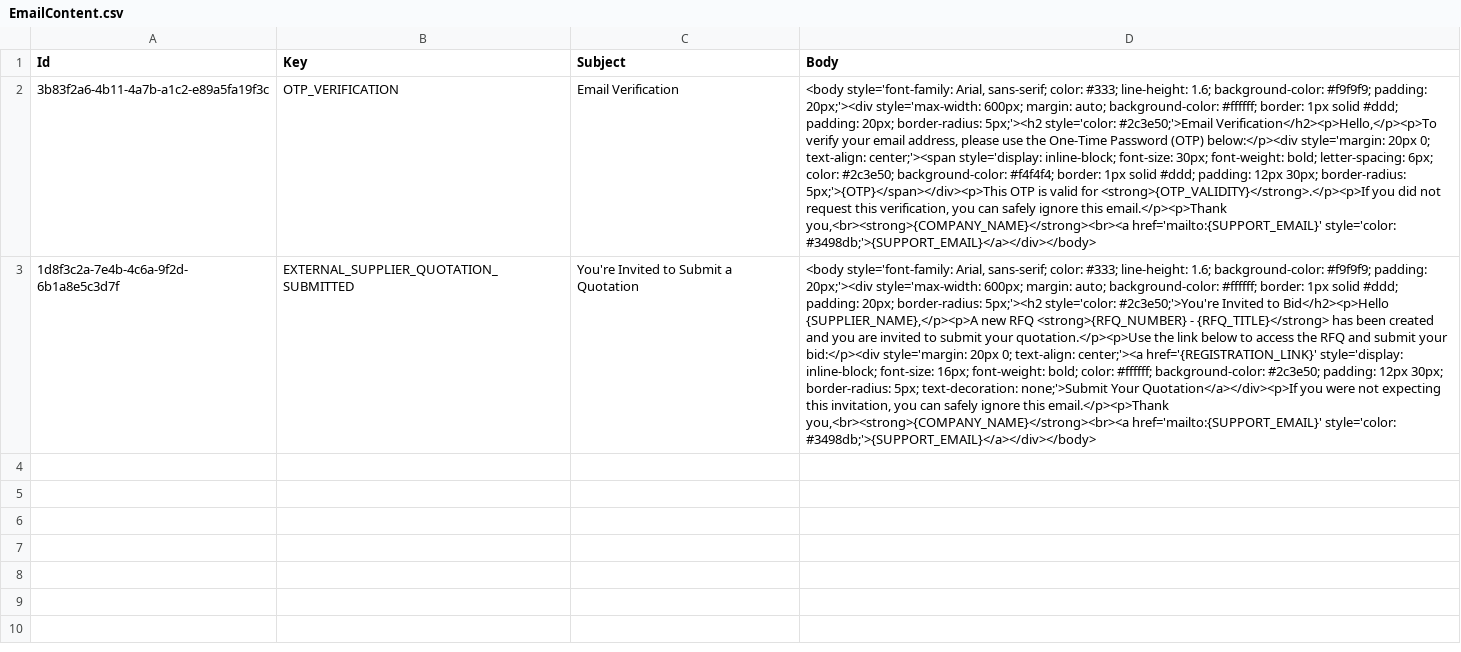
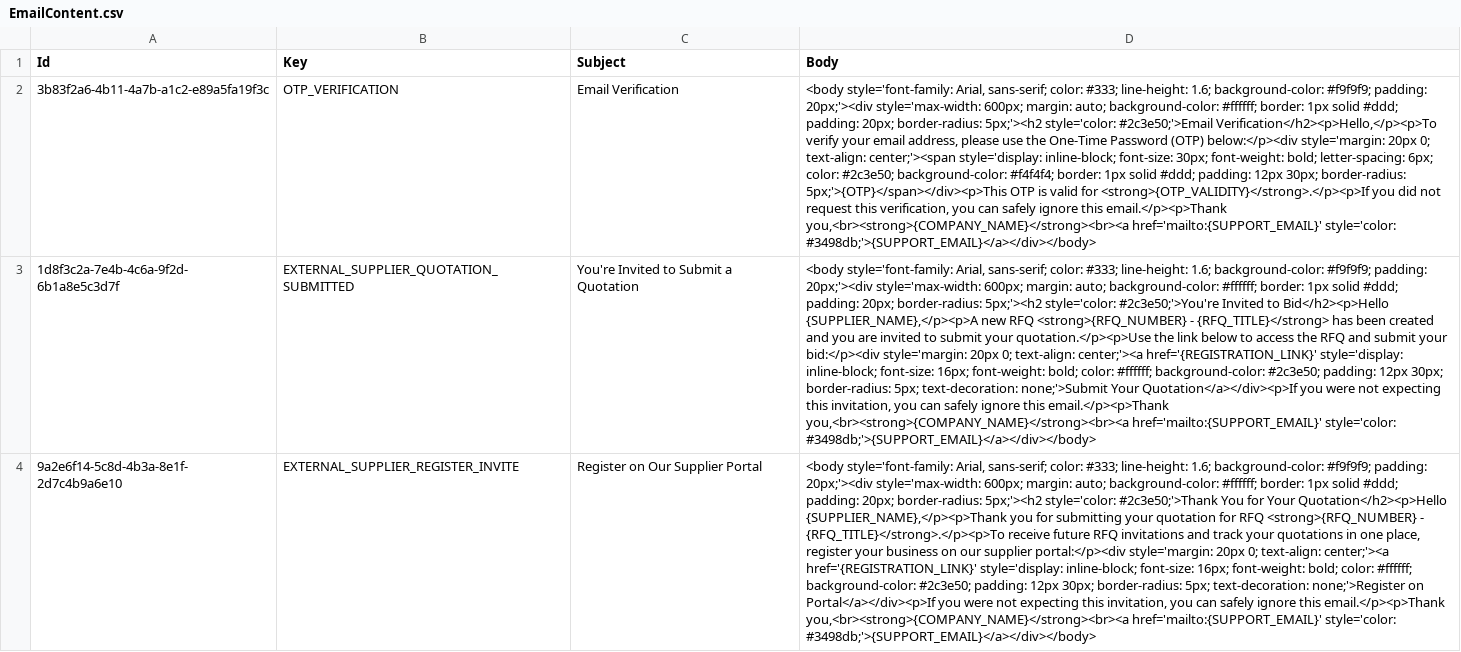
Before and after one commit to balachandhru-hub/main-backend-sila, a CSV file: src/Platform/MasterData/MasterData.Infrastructure/Migrations/EmailContent.csv, drawn as a sheet; the diff names each change by its address in the sheet, - before the commit and + after, or states it on an @@ line.

```diff
--- a/src/Platform/MasterData/MasterData.Infrastructure/Migrations/EmailContent.csv
+++ b/src/Platform/MasterData/MasterData.Infrastructure/Migrations/EmailContent.csv
+row 4: 9a2e6f14-5c8d-4b3a-8e1f-2d7c4b9a6e10 | EXTERNAL_SUPPLIER_REGISTER_INVITE | Register on Our Supplier Portal | <body style='font-family: Arial, sans-serif; color: #333; line-height: 1.6; background-color: #f9f9f9; padding: 20px;'><div style='max-width: 600px; margin: auto; background-color: #ffffff; border: 1px solid #ddd; padding: 20px; border-radius: 5px;'><h2 style='color: #2c3e50;'>Thank You for Your Quotation</h2><p>Hello {SUPPLIER_NAME},</p><p>Thank you for submitting your quotation for RFQ <strong>{RFQ_NUMBER} - {RFQ_TITLE}</strong>.</p><p>To receive future RFQ invitations and track your quotations in one place, register your business on our supplier portal:</p><div style='margin: 20px 0; text-align: center;'><a href='{REGISTRATION_LINK}' style='display: inline-block; font-size: 16px; font-weight: bold; color: #ffffff; background-color: #2c3e50; padding: 12px 30px; border-radius: 5px; text-decoration: none;'>Register on Portal</a></div><p>If you were not expecting this invitation, you can safely ignore this email.</p><p>Thank you,<br><strong>{COMPANY_NAME}</strong><br><a href='mailto:{SUPPORT_EMAIL}' style='color: #3498db;'>{SUPPORT_EMAIL}</a></div></body>
```
Also changed, not shown: 2 other files.
